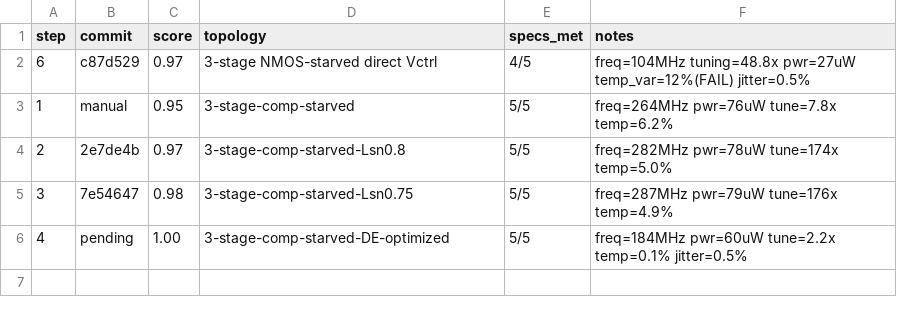
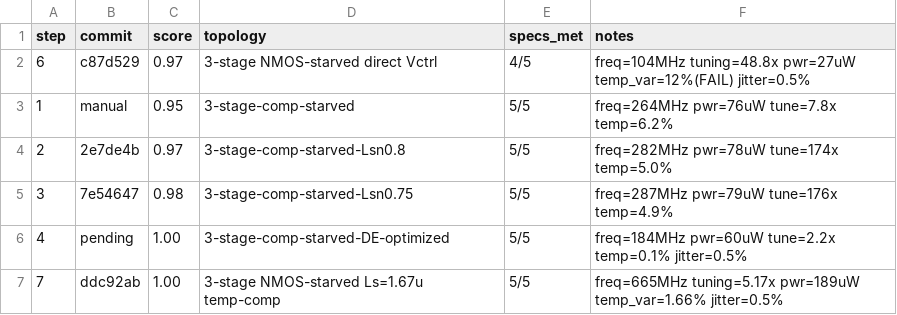
Before and after one commit to edonD/sky130-ring-osc, a TSV file: results.tsv, drawn as a sheet; the diff names each change by its address in the sheet, - before the commit and + after, or states it on an @@ line.

```diff
--- a/results.tsv
+++ b/results.tsv
+row 7: 7 | ddc92ab | 1.00 | 3-stage NMOS-starved Ls=1.67u temp-comp | 5/5 | freq=665MHz tuning=5.17x pwr=189uW temp_var=1.66% jitter=0.5%
```
Also changed, not shown: 8 other files.
